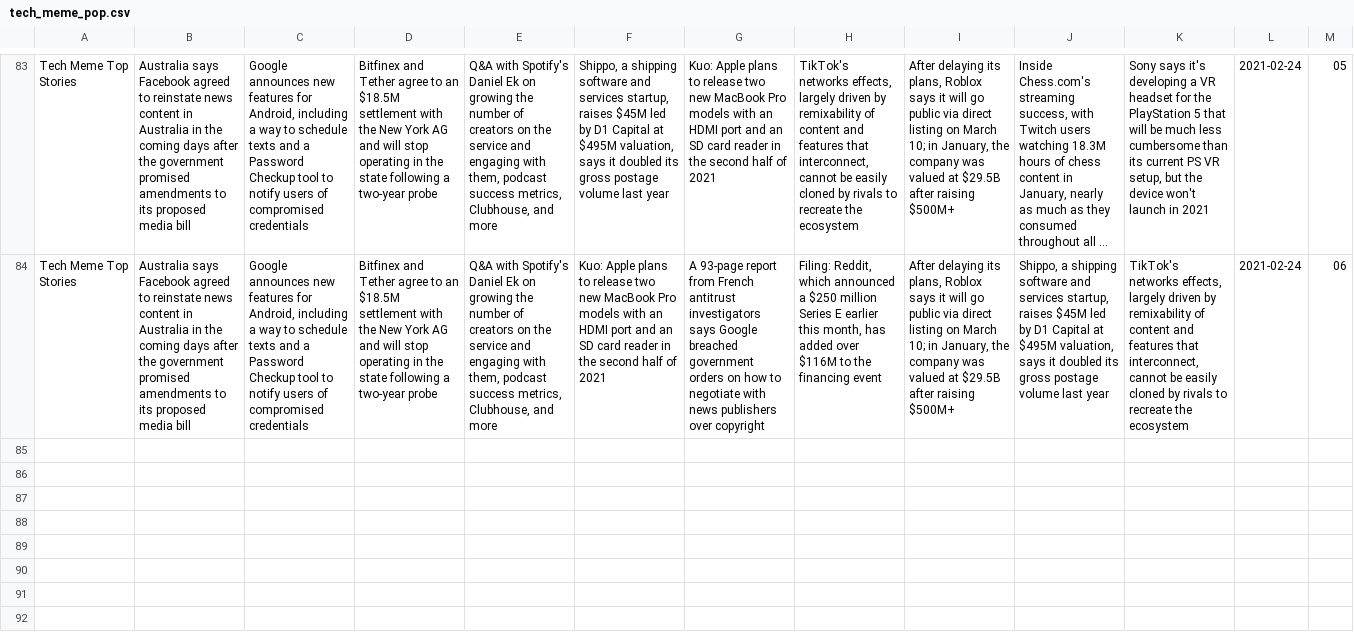
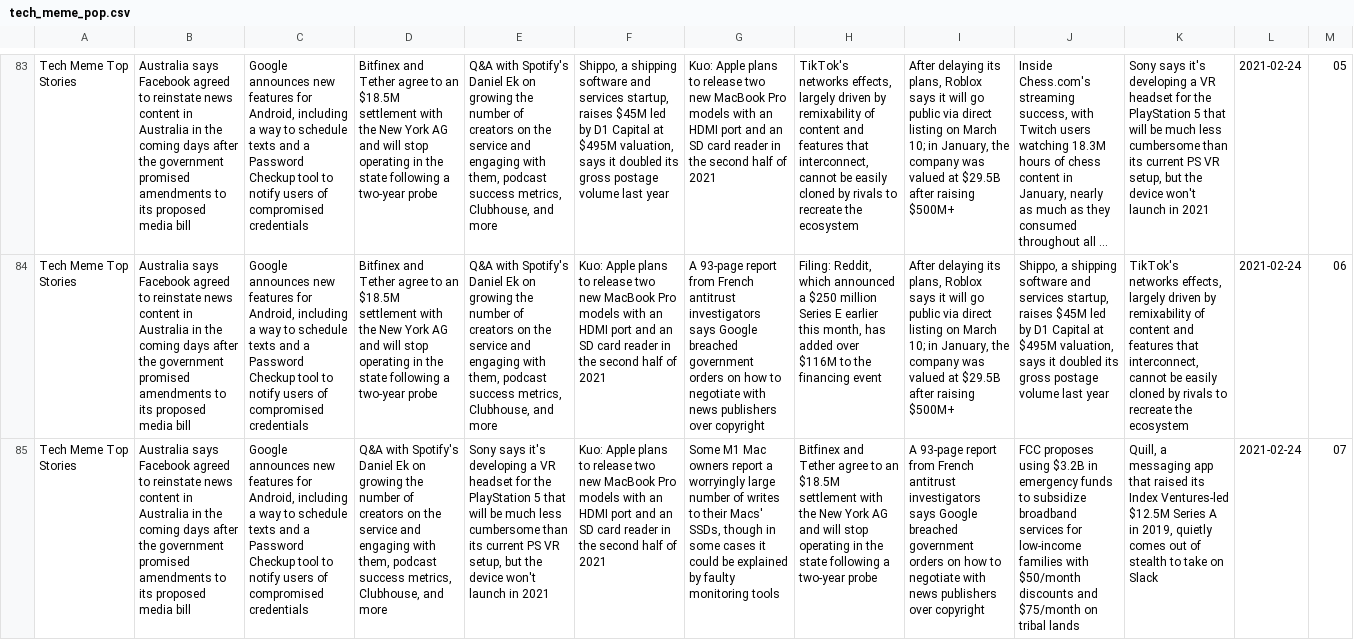
Before and after one commit to joshnicholas/trends, a CSV file: data/tech_meme_pop.csv, drawn as a sheet; only a part is shown, gaps mark what is left out; long unchanged cells end in …; the diff names each change by its address in the sheet, - before the commit and + after, or states it on an @@ line.

Commit message:
Latest data: Tue Feb 23 21:38:51 UTC 2021

```diff
--- a/data/tech_meme_pop.csv
+++ b/data/tech_meme_pop.csv
+row 85: Tech Meme Top Stories | Australia says Facebook agreed to reinstate news content in Australia in the coming days after the government promised amendments to its proposed media bill | Google announces new features for Android, including a way to schedule texts and a Password Checkup tool to notify users of compromised credentials | Q&A with Spotify's Daniel Ek on growing the number of creators on the service and engaging with them, podcast success metrics, Clubhouse, and more | Sony says it's developing a VR headset for the PlayStation 5 that will be much less cumbersome than its current PS VR setup, but the device won't launch in 2021 | Kuo: Apple plans to release two new MacBook Pro models with an HDMI port and an SD card reader in the second half of 2021 | Some M1 Mac owners report a worryingly large number of writes to their Macs' SSDs, though in some cases it could be explained by faulty monitoring tools | Bitfinex and Tether agree to an $18.5M settlement with the New York AG and will stop operating in the state following a two-year probe | A 93-page report from French antitrust investigators says Google breached government orders on how to negotiate with news publishers over copyright | FCC proposes using $3.2B in emergency funds to subsidize broadband services for low-income families with $50/month discounts and $75/month on tribal lands | Quill, a messaging app that raised its Index Ventures-led $12.5M Series A in 2019, quietly comes out of stealth to take on Slack | 2021-02-24 | 07
```
